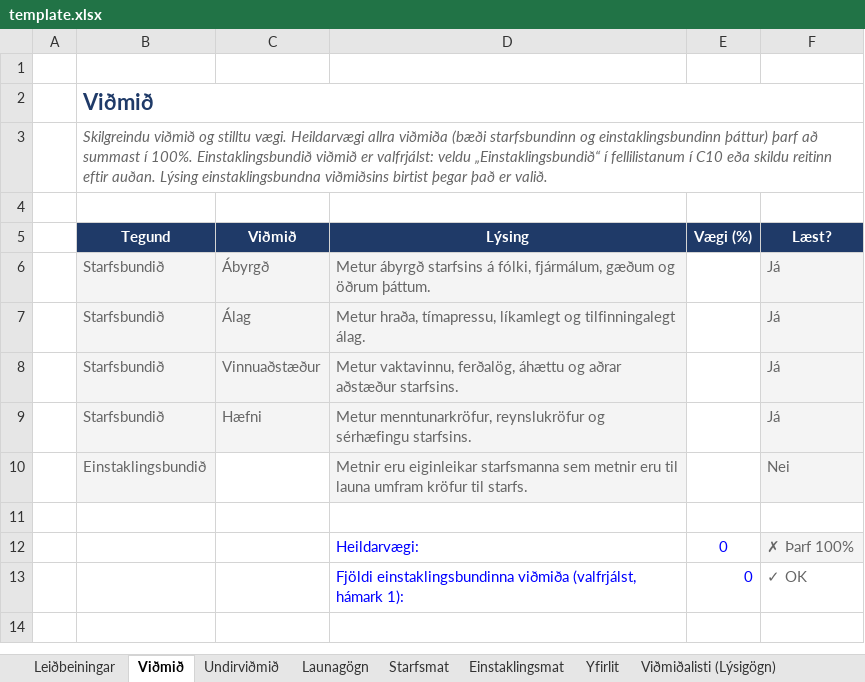
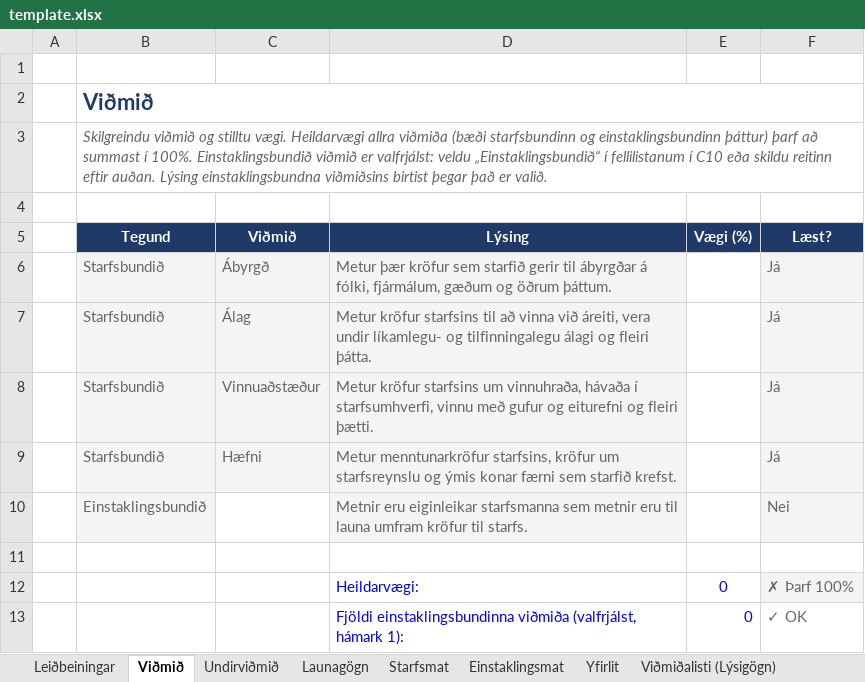
Before and after one commit to DMR-is/dmr.is, an Excel workbook: libs/directorate-of-equality/modules/src/report-excel/template.xlsx, sheet Viðmið, drawn as a sheet; values as stored, in another font and other column widths than the file's, no borders; conditional formats not drawn; the diff names each change by its address in the sheet, - before the commit and + after, or states it on an @@ line.

Commit message:
feat(doe): reword the four job-based criterion descriptions
Jafnréttisstofa rewrote the Lýsing of Ábyrgð, Álag, Vinnuaðstæður and
Hæfni. Each is one shared string in the workbook, feeding both Viðmið
D6:D9 and Viðmiðalisti (Lýsigögn) D57:D60, so only xl/sharedStrings.xml
changed; no formula reads those cells.

The seed capture carries the same wording and is updated to match, with
rich-demo-sheet.json regenerated from it by refresh-wage-gap-fixtures.

```diff
--- a/libs/directorate-of-equality/modules/src/report-excel/template.xlsx (sheet Viðmið)
+++ b/libs/directorate-of-equality/modules/src/report-excel/template.xlsx (sheet Viðmið)
-D6 (Lýsing): Metur ábyrgð starfsins á fólki,…
+D6 (Lýsing): Metur þær kröfur sem starfið gerir til ábyrgðar á fólki,…
-D7 (Lýsing): Metur hraða, tímapressu, líkamlegt og tilfinningalegt álag.
+D7 (Lýsing): Metur kröfur starfsins til að vinna við áreiti, vera undir líkamlegu- og tilfinningalegu álagi og fleiri þátta.
-D8 (Lýsing): Metur vaktavinnu, ferðalög, áhættu og aðrar aðstæður starfsins.
+D8 (Lýsing): Metur kröfur starfsins um vinnuhraða, hávaða í starfsumhverfi, vinnu með gufur og eiturefni og fleiri þætti.
-D9 (Lýsing): Metur menntunarkröfur, reynslukröfur og sérhæfingu starfsins.
+D9 (Lýsing): Metur menntunarkröfur starfsins, kröfur um starfsreynslu og ýmis konar færni sem starfið krefst.
```
Also changed, not shown: sheet Viðmiðalisti (Lýsigögn), 3 other files.
